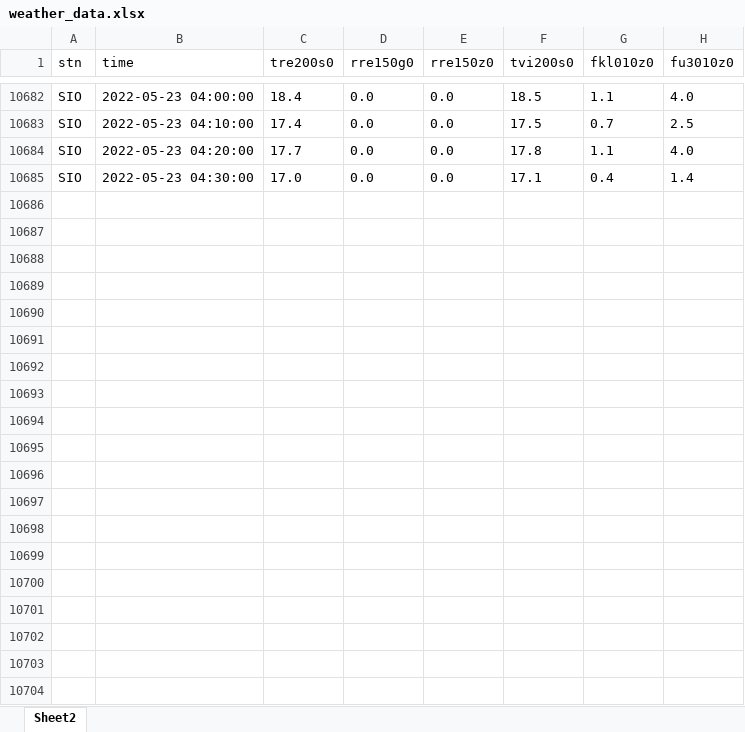
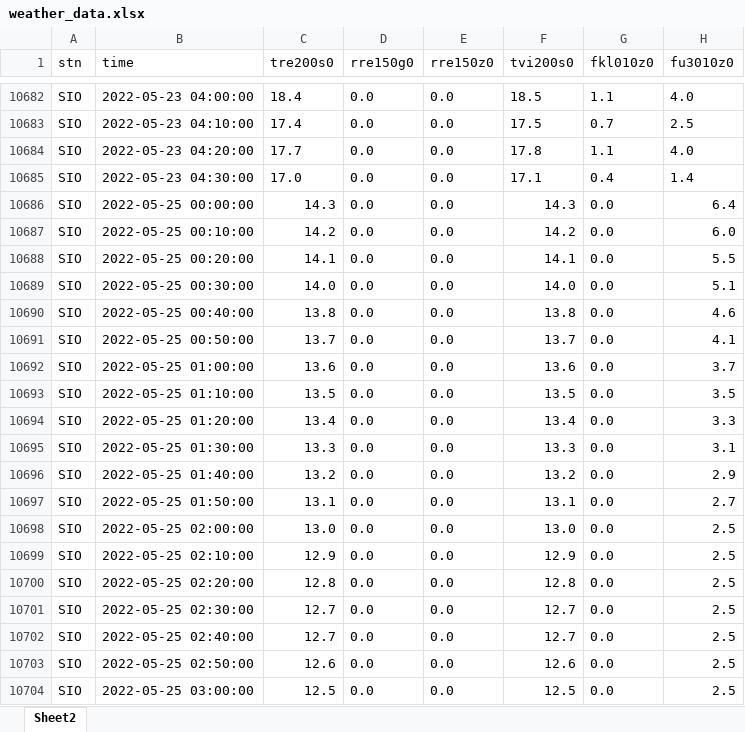
Before and after one commit to ygigandet/ForecastingII, an Excel workbook: data/weather_data.xlsx, sheet Sheet2, drawn as a sheet; only a part is shown, gaps mark what is left out; values as stored, in another font and other column widths than the file's, no borders; the diff covers the shown part only; the diff names each change by its address in the sheet, - before the commit and + after, or states it on an @@ line.

Commit message:
Weather forecast with the day to forecast and also change of graph

```diff
--- a/data/weather_data.xlsx (sheet Sheet2)
+++ b/data/weather_data.xlsx (sheet Sheet2)
+row 10686: SIO | 2022-05-25 00:00:00 | 14.3 | 0.0 | 0.0 | 14.3 | 0.0 | 6.4
+row 10687: SIO | 2022-05-25 00:10:00 | 14.2 | 0.0 | 0.0 | 14.2 | 0.0 | 6.0
+row 10688: SIO | 2022-05-25 00:20:00 | 14.1 | 0.0 | 0.0 | 14.1 | 0.0 | 5.5
+row 10689: SIO | 2022-05-25 00:30:00 | 14.0 | 0.0 | 0.0 | 14.0 | 0.0 | 5.1
+row 10690: SIO | 2022-05-25 00:40:00 | 13.8 | 0.0 | 0.0 | 13.8 | 0.0 | 4.6
+row 10691: SIO | 2022-05-25 00:50:00 | 13.7 | 0.0 | 0.0 | 13.7 | 0.0 | 4.1
+row 10692: SIO | 2022-05-25 01:00:00 | 13.6 | 0.0 | 0.0 | 13.6 | 0.0 | 3.7
+row 10693: SIO | 2022-05-25 01:10:00 | 13.5 | 0.0 | 0.0 | 13.5 | 0.0 | 3.5
+row 10694: SIO | 2022-05-25 01:20:00 | 13.4 | 0.0 | 0.0 | 13.4 | 0.0 | 3.3
+row 10695: SIO | 2022-05-25 01:30:00 | 13.3 | 0.0 | 0.0 | 13.3 | 0.0 | 3.1
+row 10696: SIO | 2022-05-25 01:40:00 | 13.2 | 0.0 | 0.0 | 13.2 | 0.0 | 2.9
+row 10697: SIO | 2022-05-25 01:50:00 | 13.1 | 0.0 | 0.0 | 13.1 | 0.0 | 2.7
+row 10698: SIO | 2022-05-25 02:00:00 | 13.0 | 0.0 | 0.0 | 13.0 | 0.0 | 2.5
+row 10699: SIO | 2022-05-25 02:10:00 | 12.9 | 0.0 | 0.0 | 12.9 | 0.0 | 2.5
+row 10700: SIO | 2022-05-25 02:20:00 | 12.8 | 0.0 | 0.0 | 12.8 | 0.0 | 2.5
+row 10701: SIO | 2022-05-25 02:30:00 | 12.7 | 0.0 | 0.0 | 12.7 | 0.0 | 2.5
+row 10702: SIO | 2022-05-25 02:40:00 | 12.7 | 0.0 | 0.0 | 12.7 | 0.0 | 2.5
+row 10703: SIO | 2022-05-25 02:50:00 | 12.6 | 0.0 | 0.0 | 12.6 | 0.0 | 2.5
+row 10704: SIO | 2022-05-25 03:00:00 | 12.5 | 0.0 | 0.0 | 12.5 | 0.0 | 2.5
```
Also changed, not shown: 125 added rows elsewhere in this sheet, 3 other files.
